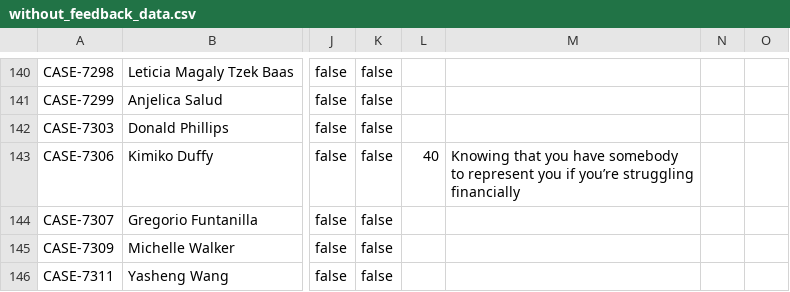
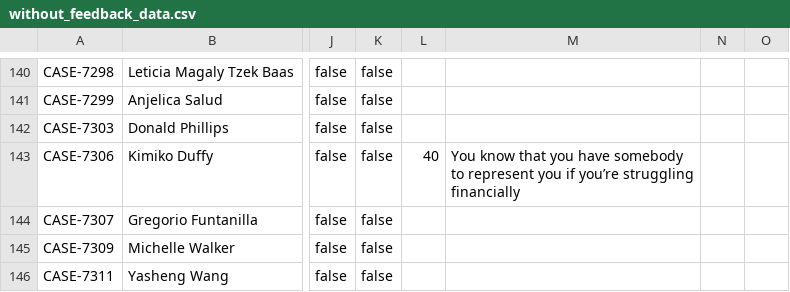
Before and after one commit to RyAlah/ODL_Analysis, a CSV file: without_feedback_data.csv, drawn as a sheet; only a part is shown, gaps mark what is left out; the diff names each change by its address in the sheet, - before the commit and + after, or states it on an @@ line.

Commit message:
Auto-update without_feedback_data.csv

```diff
--- a/without_feedback_data.csv
+++ b/without_feedback_data.csv
-M143: Knowing that you…
+M143: You know that you…
```
